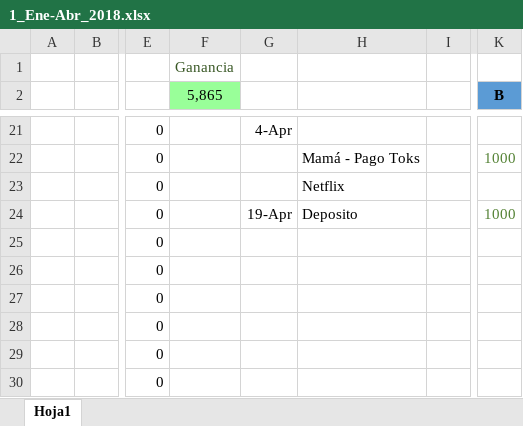
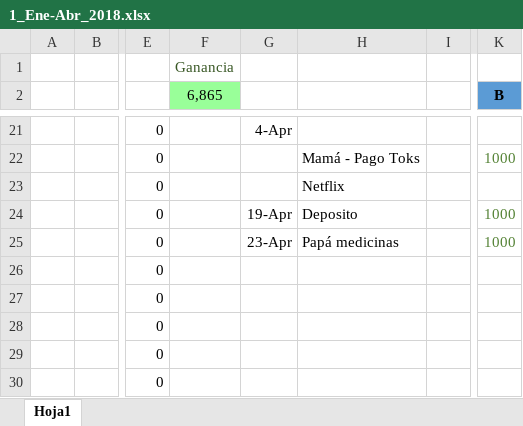
Before and after one commit to Adrifelcha/Adrifelcha, an Excel workbook: Finanzas/1_Ene-Abr_2018.xlsx, sheet Hoja1, drawn as a sheet; only a part is shown, gaps mark what is left out; values as stored, in another font and other column widths than the file's, no borders; the diff covers the shown part only; the diff names each change by its address in the sheet, - before the commit and + after, or states it on an @@ line.

```diff
--- a/Finanzas/1_Ene-Abr_2018.xlsx (sheet Hoja1)
+++ b/Finanzas/1_Ene-Abr_2018.xlsx (sheet Hoja1)
-F2: 5,865
+F2: 6,865
-G25: (empty)
+G25: 23-Apr
-H25: (empty)
+H25: Papá medicinas
-K25 (B): (empty)
+K25 (B): 1000
```
Also changed, not shown: 3 added rows, 3 removed rows, 17 edited cells and cell formats elsewhere in this sheet.
